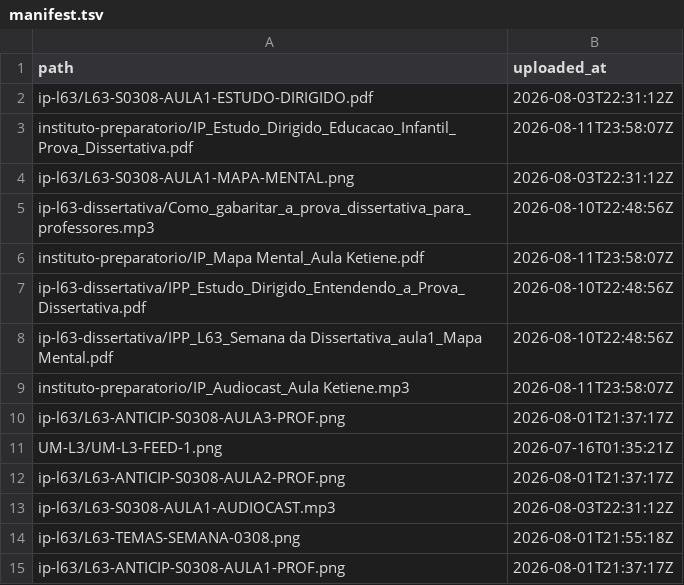
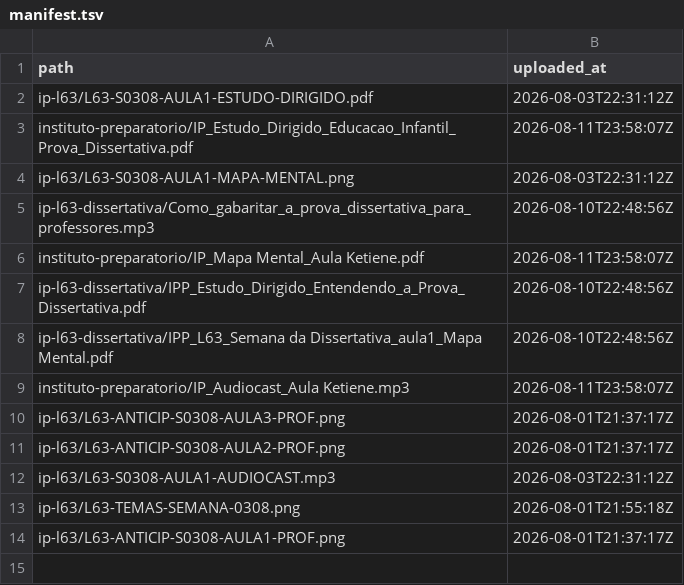
Before and after one commit to operacao-ai/lab-media, a TSV file: manifest.tsv, drawn as a sheet.

```diff
--- a/manifest.tsv
+++ b/manifest.tsv
@@ -10,3 +10,2 @@ instituto-preparatorio/IP_Audiocast_Aula Ketiene.mp3	2026-08-11T23:58:07Z
 ip-l63/L63-ANTICIP-S0308-AULA3-PROF.png	2026-08-01T21:37:17Z
-UM-L3/UM-L3-FEED-1.png	2026-07-16T01:35:21Z
 ip-l63/L63-ANTICIP-S0308-AULA2-PROF.png	2026-08-01T21:37:17Z
```
Also changed, not shown: 1 other file.
